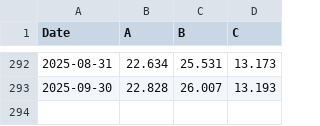
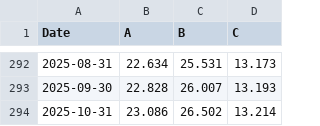
Before and after one commit to dvinella/datasets, a CSV file: FP.csv, drawn as a sheet; only a part is shown, gaps mark what is left out; the diff names each change by its address in the sheet, - before the commit and + after, or states it on an @@ line.

Commit message:
Update FP.csv

```diff
--- a/FP.csv
+++ b/FP.csv
+row 294: 2025-10-31 | 23.086 | 26.502 | 13.214
```
